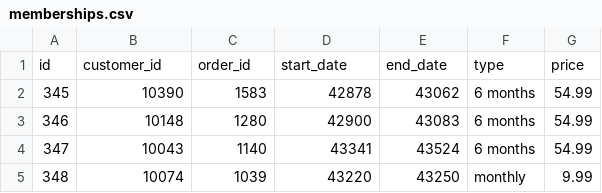
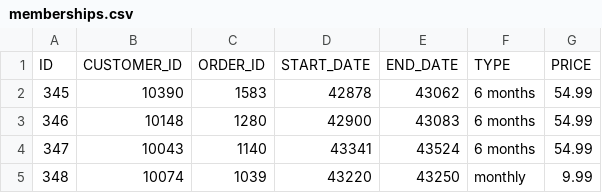
Before and after one commit to dbt-labs/cloud_sandbox, a CSV file: data/memberships.csv, drawn as a sheet; only a part is shown.

```diff
--- a/data/memberships.csv
+++ b/data/memberships.csv
@@ -1,2 +1,2 @@
-id,customer_id,order_id,start_date,end_date,type,price
+ID,CUSTOMER_ID,ORDER_ID,START_DATE,END_DATE,TYPE,PRICE
 345,10390,1583,42878,43062,6 months,54.99
```
Also changed, not shown: data/costs.csv, data/customers.csv, 5 other files.
